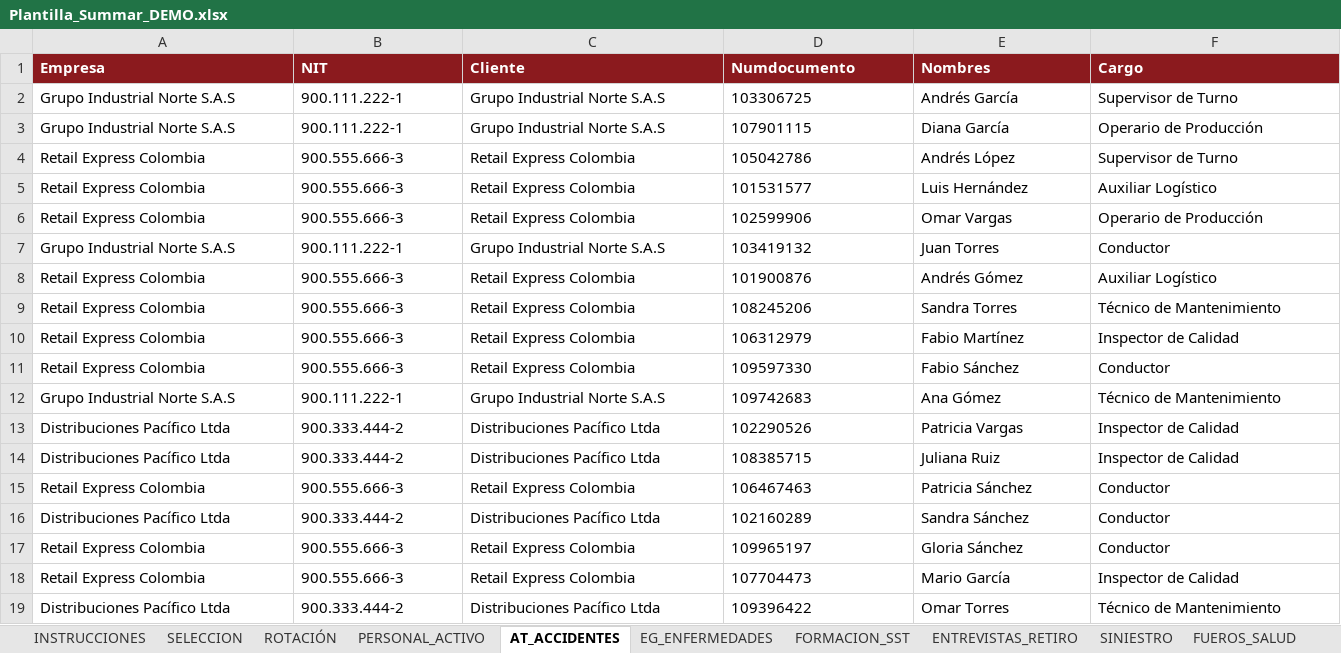
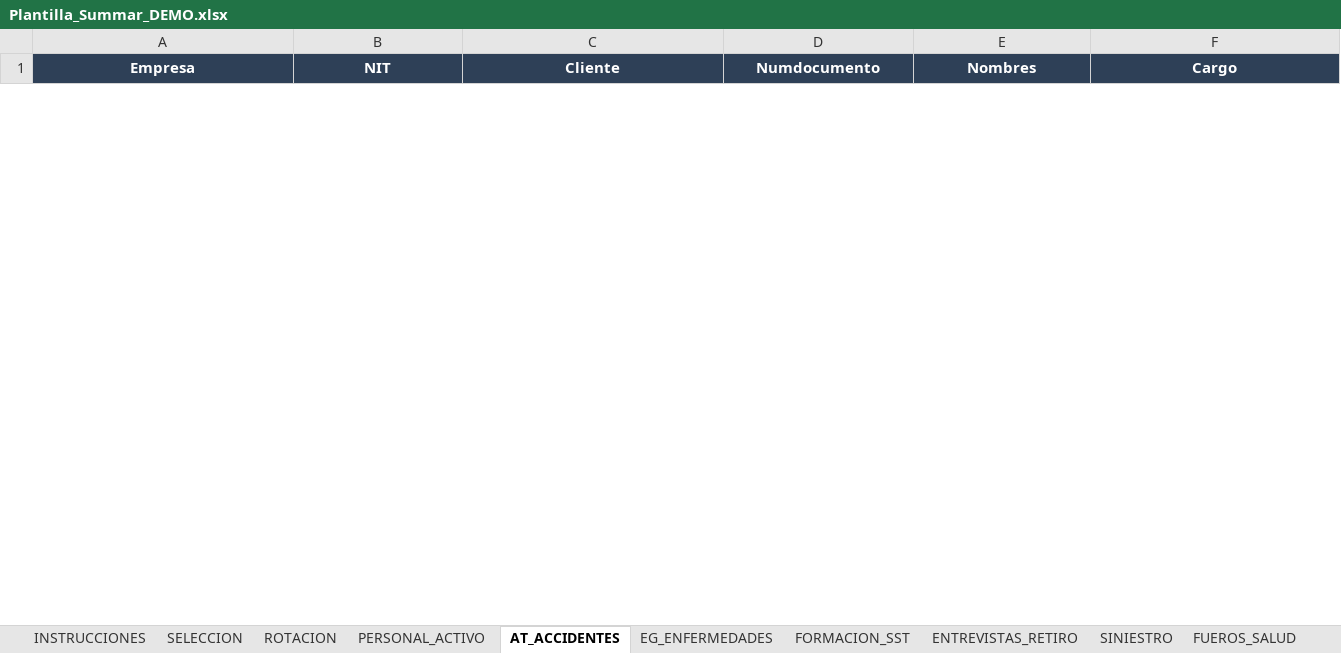
Before and after one commit to davidloperaa/summar, an Excel workbook: Plantilla_Summar_DEMO.xlsx, sheet AT_ACCIDENTES, drawn as a sheet; only a part is shown; values as stored, in another font and other column widths than the file's, no borders; removed rows and columns are numbered as before the commit, all else as after; rows hold the shown columns only; the diff covers the shown part only; the diff names each change by its address in the sheet, - before the commit and + after, or states it on an @@ line.

```diff
--- a/Plantilla_Summar_DEMO.xlsx (sheet AT_ACCIDENTES)
+++ b/Plantilla_Summar_DEMO.xlsx (sheet AT_ACCIDENTES)
-sheet tab: ROTACIÓN
+sheet tab: ROTACION
@@ A1:F1 fill: #8B1A1E → #2E4057, alignment: left → center @@
-row 2: Grupo Industrial Norte S.A.S | 900.111.222-1 | Grupo Industrial Norte S.A.S | 103306725 | Andrés García | Supervisor de Turno
-row 3: Grupo Industrial Norte S.A.S | 900.111.222-1 | Grupo Industrial Norte S.A.S | 107901115 | Diana García | Operario de Producción
-row 4: Retail Express Colombia | 900.555.666-3 | Retail Express Colombia | 105042786 | Andrés López | Supervisor de Turno
-row 5: Retail Express Colombia | 900.555.666-3 | Retail Express Colombia | 101531577 | Luis Hernández | Auxiliar Logístico
-row 6: Retail Express Colombia | 900.555.666-3 | Retail Express Colombia | 102599906 | Omar Vargas | Operario de Producción
-row 7: Grupo Industrial Norte S.A.S | 900.111.222-1 | Grupo Industrial Norte S.A.S | 103419132 | Juan Torres | Conductor
-row 8: Retail Express Colombia | 900.555.666-3 | Retail Express Colombia | 101900876 | Andrés Gómez | Auxiliar Logístico
-row 9: Retail Express Colombia | 900.555.666-3 | Retail Express Colombia | 108245206 | Sandra Torres | Técnico de Mantenimiento
-row 10: Retail Express Colombia | 900.555.666-3 | Retail Express Colombia | 106312979 | Fabio Martínez | Inspector de Calidad
-row 11: Retail Express Colombia | 900.555.666-3 | Retail Express Colombia | 109597330 | Fabio Sánchez | Conductor
-row 12: Grupo Industrial Norte S.A.S | 900.111.222-1 | Grupo Industrial Norte S.A.S | 109742683 | Ana Gómez | Técnico de Mantenimiento
-row 13: Distribuciones Pacífico Ltda | 900.333.444-2 | Distribuciones Pacífico Ltda | 102290526 | Patricia Vargas | Inspector de Calidad
-row 14: Distribuciones Pacífico Ltda | 900.333.444-2 | Distribuciones Pacífico Ltda | 108385715 | Juliana Ruiz | Inspector de Calidad
-row 15: Retail Express Colombia | 900.555.666-3 | Retail Express Colombia | 106467463 | Patricia Sánchez | Conductor
-row 16: Distribuciones Pacífico Ltda | 900.333.444-2 | Distribuciones Pacífico Ltda | 102160289 | Sandra Sánchez | Conductor
-row 17: Retail Express Colombia | 900.555.666-3 | Retail Express Colombia | 109965197 | Gloria Sánchez | Conductor
-row 18: Retail Express Colombia | 900.555.666-3 | Retail Express Colombia | 107704473 | Mario García | Inspector de Calidad
-row 19: Distribuciones Pacífico Ltda | 900.333.444-2 | Distribuciones Pacífico Ltda | 109396422 | Omar Torres | Técnico de Mantenimiento
```
Also changed, not shown: 1 added row, 12 removed rows and cell formats elsewhere in this sheet, sheet SELECCION, sheet PERSONAL_ACTIVO, sheet ROTACION, sheet EG_ENFERMEDADES, sheet ENTREVISTAS_RETIRO, sheet FORMACION_SST, 5 more sheets, Plantilla_Test_2025.xlsx, 1 other file.
